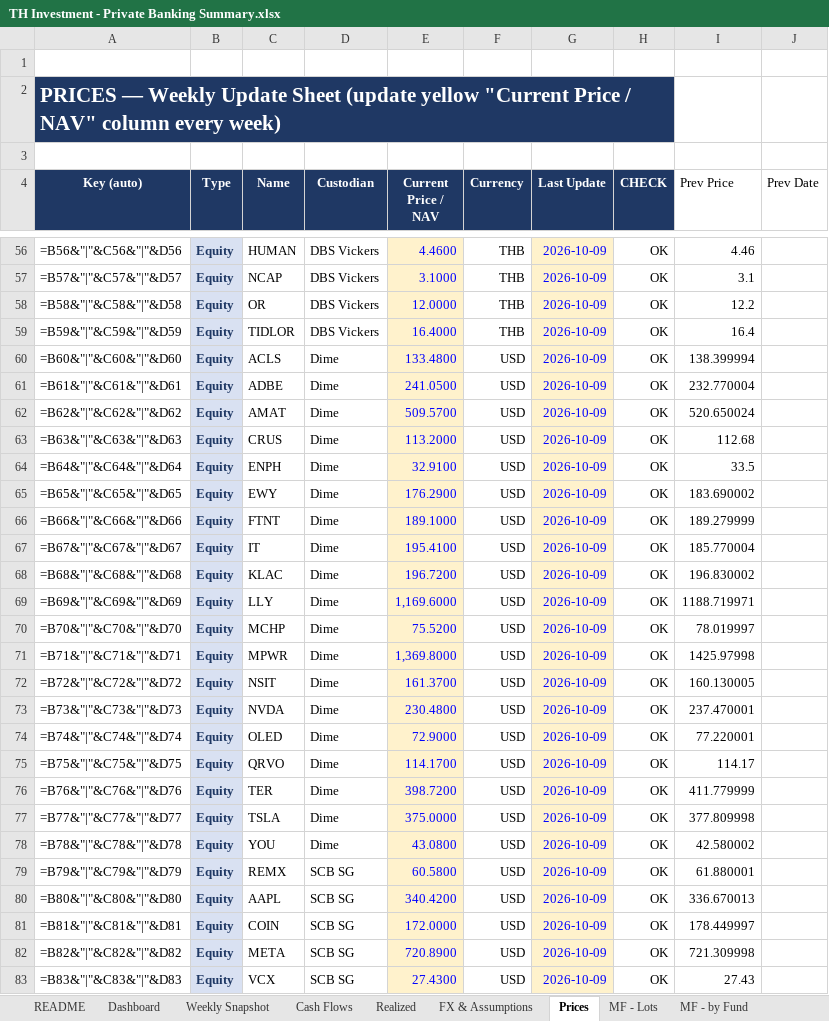
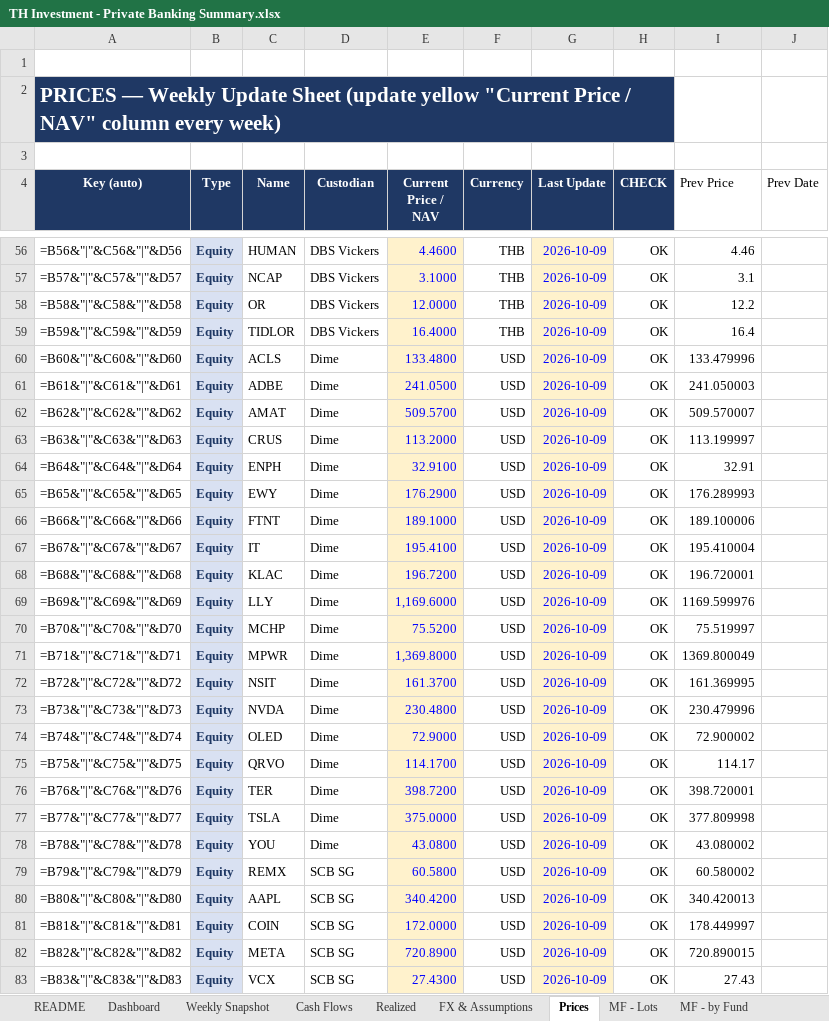
Before and after one commit to vsupakatitham-cloud/investment-dashboard, an Excel workbook: TH Investment - Private Banking Summary.xlsx, sheet Prices, drawn as a sheet; only a part is shown, gaps mark what is left out; values as stored, in another font and other column widths than the file's, no borders; formulas without a stored value are shown as written; conditional formats not drawn; the diff covers the shown part only; the diff names each change by its address in the sheet, - before the commit and + after, or states it on an @@ line.

```diff
--- a/TH Investment - Private Banking Summary.xlsx (sheet Prices)
+++ b/TH Investment - Private Banking Summary.xlsx (sheet Prices)
-I60 (Prev Price): 138.399994
+I60 (Prev Price): 133.479996
-I61 (Prev Price): 232.770004
+I61 (Prev Price): 241.050003
-I62 (Prev Price): 520.650024
+I62 (Prev Price): 509.570007
-I63 (Prev Price): 112.68
+I63 (Prev Price): 113.199997
-I64 (Prev Price): 33.5
+I64 (Prev Price): 32.91
-I65 (Prev Price): 183.690002
+I65 (Prev Price): 176.289993
-I66 (Prev Price): 189.279999
+I66 (Prev Price): 189.100006
-I67 (Prev Price): 185.770004
+I67 (Prev Price): 195.410004
-I68 (Prev Price): 196.830002
+I68 (Prev Price): 196.720001
-I69 (Prev Price): 1188.719971
+I69 (Prev Price): 1169.599976
-I70 (Prev Price): 78.019997
+I70 (Prev Price): 75.519997
-I71 (Prev Price): 1425.97998
+I71 (Prev Price): 1369.800049
-I72 (Prev Price): 160.130005
+I72 (Prev Price): 161.369995
-I73 (Prev Price): 237.470001
+I73 (Prev Price): 230.479996
-I74 (Prev Price): 77.220001
+I74 (Prev Price): 72.900002
-I76 (Prev Price): 411.779999
+I76 (Prev Price): 398.720001
-I78 (Prev Price): 42.580002
+I78 (Prev Price): 43.080002
-I79 (Prev Price): 61.880001
+I79 (Prev Price): 60.580002
-I80 (Prev Price): 336.670013
+I80 (Prev Price): 340.420013
-I82 (Prev Price): 721.309998
+I82 (Prev Price): 720.890015
```
Also changed, not shown: 41 edited cells elsewhere in this sheet, sheet Weekly Snapshot, sheet FX & Assumptions, charts or pictures, 3 other files.
